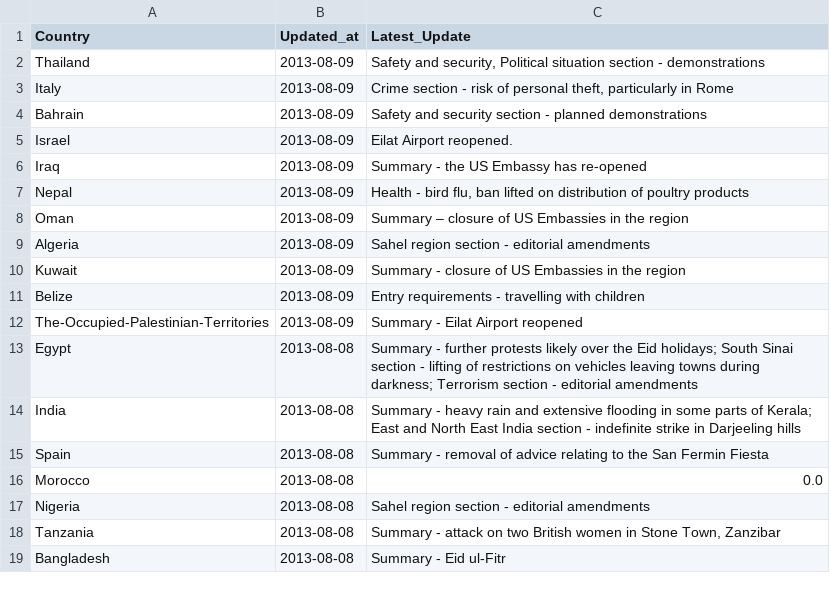
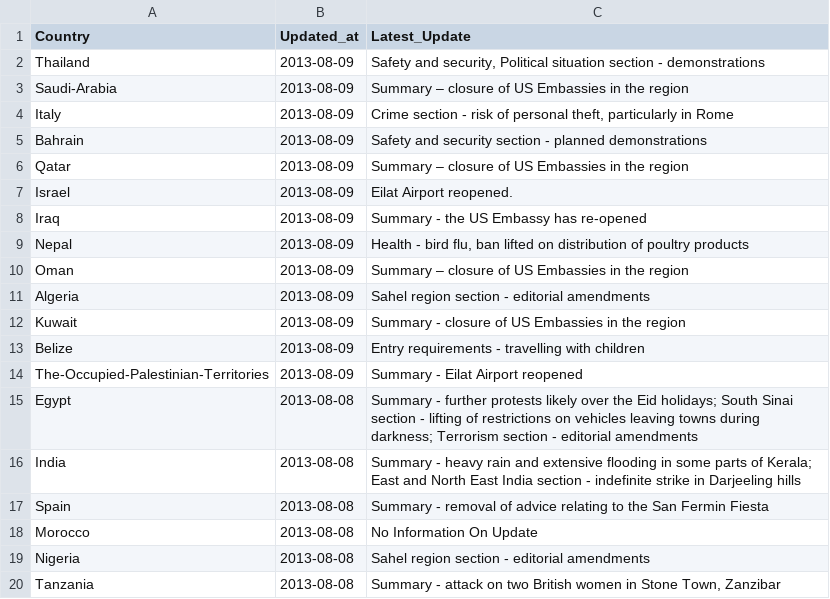
Before and after one commit to DPCollins/FCO2, a CSV file: TopUps.csv, drawn as a sheet; only a part is shown; the shorter side is filled out with more unchanged rows.

Commit message:
Updates

```diff
--- a/TopUps.csv
+++ b/TopUps.csv
@@ -2,4 +2,6 @@ Country,Updated_at,Latest_Update
 Thailand,2013-08-09," Safety and security, Political situation section - demonstrations"
+Saudi-Arabia,2013-08-09, Summary – closure of US Embassies in the region
 Italy,2013-08-09," Crime section - risk of personal theft, particularly in Rome"
 Bahrain,2013-08-09, Safety and security section - planned demonstrations
+Qatar,2013-08-09, Summary – closure of US Embassies in the region
 Israel,2013-08-09, Eilat Airport reopened.
@@ -15,3 +17,3 @@ India,2013-08-08, Summary - heavy rain and extensive flooding in some parts of K
 Spain,2013-08-08, Summary - removal of advice relating to the San Fermin Fiesta
-Morocco,2013-08-08,0.0
+Morocco,2013-08-08,No Information On Update
 Nigeria,2013-08-08, Sahel region section - editorial amendments
```
